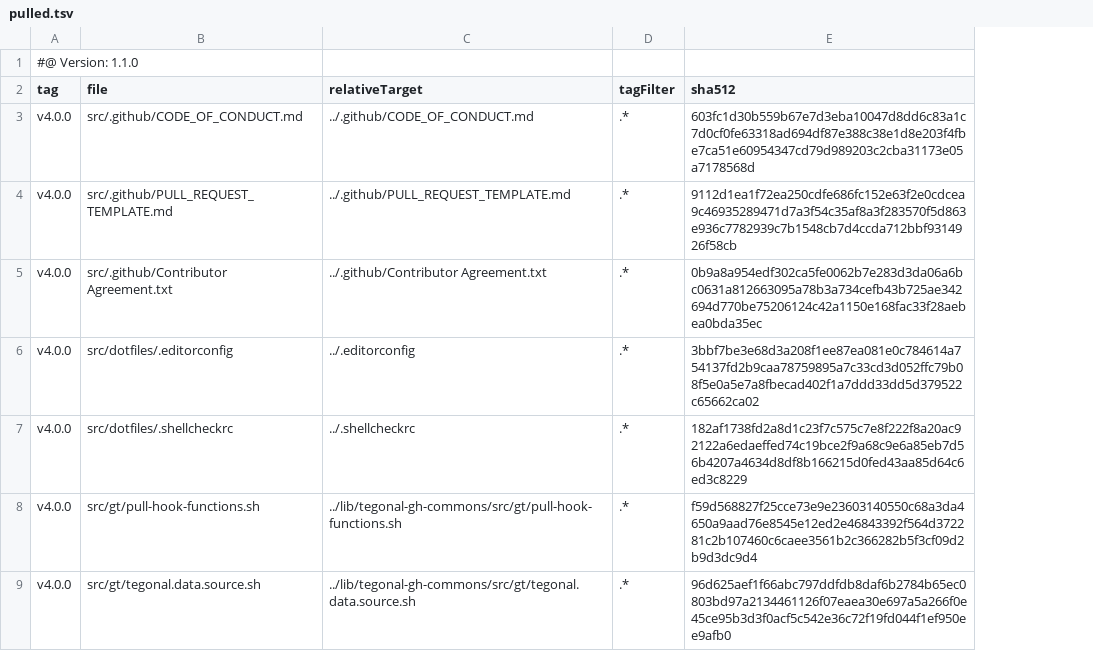
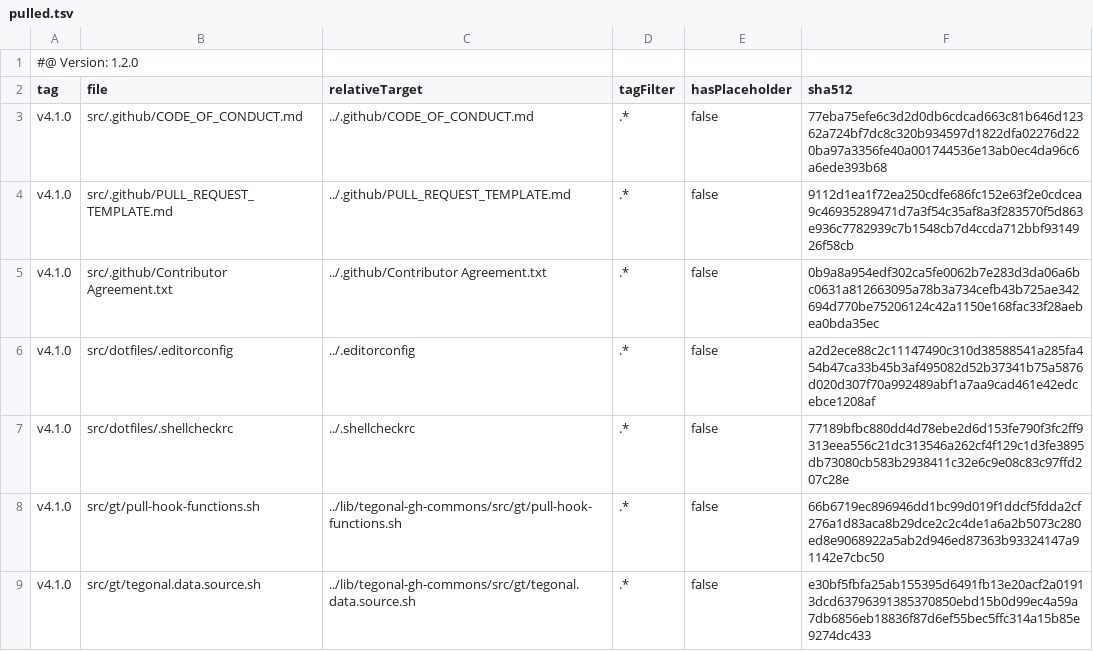
Before and after one commit to tegonal/cohiva, a TSV file: .gt/remotes/tegonal-gh-commons/pulled.tsv, drawn as a sheet; addresses are those after the commit; the diff names each change by its address in the sheet, - before the commit and + after, or states it on an @@ line.

```diff
--- a/.gt/remotes/tegonal-gh-commons/pulled.tsv
+++ b/.gt/remotes/tegonal-gh-commons/pulled.tsv
+column E (hasPlaceholder), rows 3-9: all false
-A1 (tag): #@ Version: 1.1.0
+A1 (tag): #@ Version: 1.2.0
-A3:A9 (tag): v4.0.0
+A3:A9 (tag): v4.1.0
-F3 (sha512): 603fc1d30b559b67e7d3eba10047d8dd6c83a1c7d0cf0fe63318ad694df87e388c38e1d8e203f4fbe7ca51e60954347cd79d989203c2cba31173e05a7178568d
+F3 (sha512): 77eba75efe6c3d2d0db6cdcad663c81b646d12362a724bf7dc8c320b934597d1822dfa02276d220ba97a3356fe40a001744536e13ab0ec4da96c6a6ede393b68
-F6 (sha512): 3bbf7be3e68d3a208f1ee87ea081e0c784614a754137fd2b9caa78759895a7c33cd3d052ffc79b08f5e0a5e7a8fbecad402f1a7ddd33dd5d379522c65662ca02
+F6 (sha512): a2d2ece88c2c11147490c310d38588541a285fa454b47ca33b45b3af495082d52b37341b75a5876d020d307f70a992489abf1a7aa9cad461e42edcebce1208af
-F7 (sha512): 182af1738fd2a8d1c23f7c575c7e8f222f8a20ac92122a6edaeffed74c19bce2f9a68c9e6a85eb7d56b4207a4634d8df8b166215d0fed43aa85d64c6ed3c8229
+F7 (sha512): 77189bfbc880dd4d78ebe2d6d153fe790f3fc2ff9313eea556c21dc313546a262cf4f129c1d3fe3895db73080cb583b2938411c32e6c9e08c83c97ffd207c28e
-F8 (sha512): f59d568827f25cce73e9e23603140550c68a3da4650a9aad76e8545e12ed2e46843392f564d372281c2b107460c6caee3561b2c366282b5f3cf09d2b9d3dc9d4
+F8 (sha512): 66b6719ec896946dd1bc99d019f1ddcf5fdda2cf276a1d83aca8b29dce2c2c4de1a6a2b5073c280ed8e9068922a5ab2d946ed87363b93324147a91142e7cbc50
-F9 (sha512): 96d625aef1f66abc797ddfdb8daf6b2784b65ec0803bd97a2134461126f07eaea30e697a5a266f0e45ce95b3d3f0acf5c542e36c72f19fd044f1ef950ee9afb0
+F9 (sha512): e30bf5fbfa25ab155395d6491fb13e20acf2a01913dcd63796391385370850ebd15b0d99ec4a59a7db6856eb18836f87d6ef55bec5ffc314a15b85e9274dc433
```
Also changed, not shown: 5 other files.
